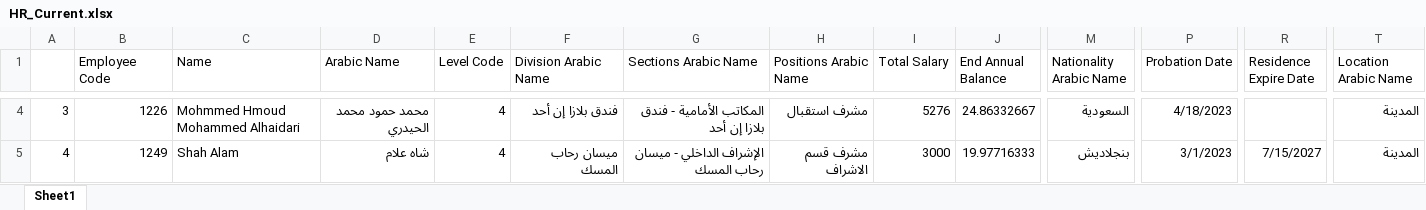
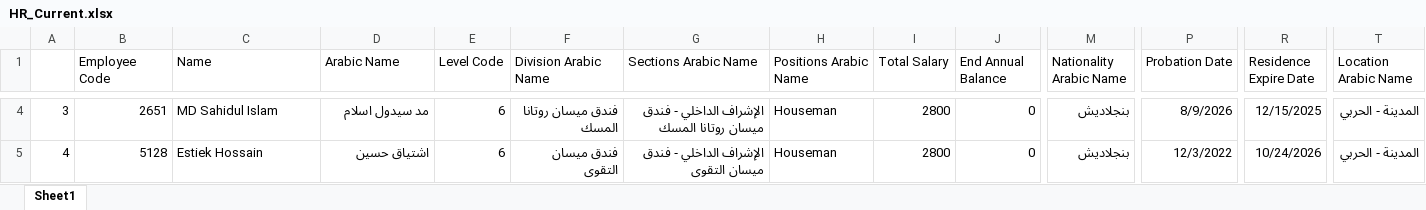
Before and after one commit to mohamaditwork-bot/meght, an Excel workbook: data/samples/HR_Current.xlsx, sheet Sheet1, drawn as a sheet; only a part is shown, gaps mark what is left out; values as stored, in another font and other column widths than the file's, no borders; the diff covers the shown part only; the diff names each change by its address in the sheet, - before the commit and + after, or states it on an @@ line.

```diff
--- a/data/samples/HR_Current.xlsx (sheet Sheet1)
+++ b/data/samples/HR_Current.xlsx (sheet Sheet1)
-B4 (Employee Code): 1226
+B4 (Employee Code): 2651
-C4 (Name): Mohmmed Hmoud Mohammed Alhaidari
+C4 (Name): MD Sahidul Islam
-D4 (Arabic Name): محمد حمود محمد الحيدري
+D4 (Arabic Name): مد سيدول اسلام
-E4:E5 (Level Code): 4
+E4:E5 (Level Code): 6
-F4 (Division Arabic Name): فندق بلازا إن أحد
+F4 (Division Arabic Name): فندق ميسان روتانا المسك
-G4 (Sections Arabic Name): المكاتب الأمامية - فندق بلازا إن أحد
+G4 (Sections Arabic Name): الإشراف الداخلي - فندق ميسان روتانا المسك
-H4 (Positions Arabic Name): مشرف استقبال
+H4 (Positions Arabic Name): Houseman
-I4 (Total Salary): 5276
+I4 (Total Salary): 2800
-J4 (End Annual Balance): 24.86332667
+J4 (End Annual Balance): 0
-M4 (Nationality Arabic Name): السعودية
+M4 (Nationality Arabic Name): بنجلاديش
-P4 (Probation Date): 4/18/2023
+P4 (Probation Date): 8/9/2026
-R4 (Residence Expire Date): (empty)
+R4 (Residence Expire Date): 12/15/2025
-T4:T5 (Location Arabic Name): المدينة
+T4:T5 (Location Arabic Name): المدينة - الحربي
-B5 (Employee Code): 1249
+B5 (Employee Code): 5128
-C5 (Name): Shah Alam
+C5 (Name): Estiek Hossain
-D5 (Arabic Name): شاه علام
+D5 (Arabic Name): اشتياق حسين
-F5 (Division Arabic Name): ميسان رحاب المسك
+F5 (Division Arabic Name): فندق ميسان التقوى
-G5 (Sections Arabic Name): الإشراف الداخلي - ميسان رحاب المسك
+G5 (Sections Arabic Name): الإشراف الداخلي - فندق ميسان التقوى
-H5 (Positions Arabic Name): مشرف قسم الاشراف
+H5 (Positions Arabic Name): Houseman
-I5 (Total Salary): 3000
+I5 (Total Salary): 2800
-J5 (End Annual Balance): 19.97716333
+J5 (End Annual Balance): 0
-P5 (Probation Date): 3/1/2023
+P5 (Probation Date): 12/3/2022
-R5 (Residence Expire Date): 7/15/2027
+R5 (Residence Expire Date): 10/24/2026
```
Also changed, not shown: 1350 edited cells elsewhere in this sheet, 6 other files.
